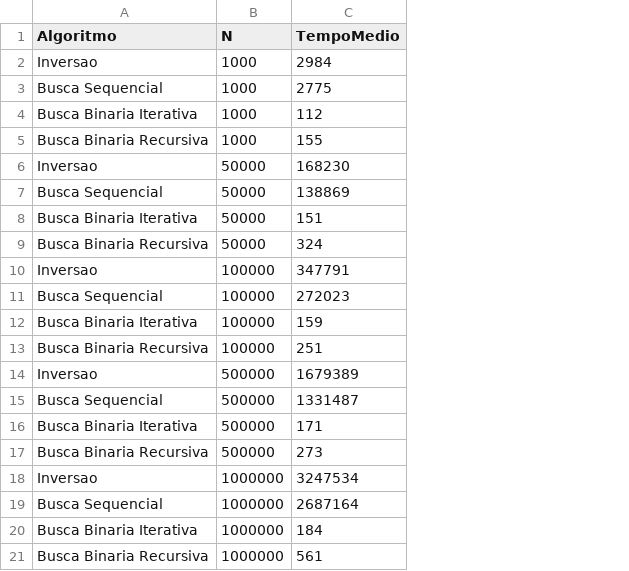
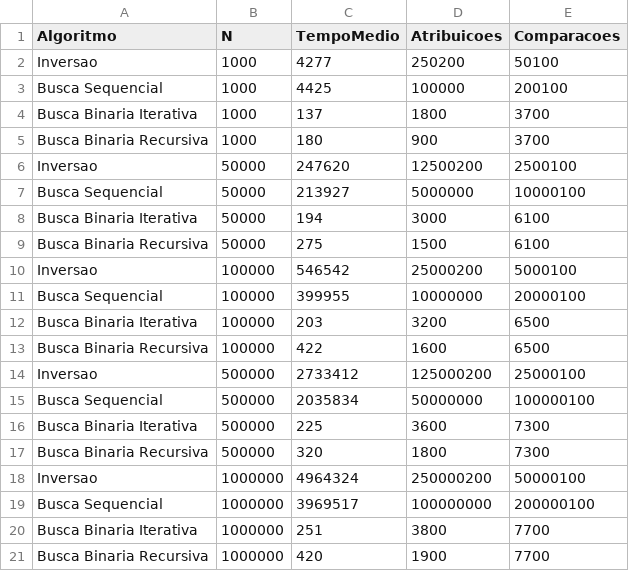
Before and after one commit to PedroSarni/Estrutura_Dados-I, a CSV file: projeto_1_ED1/output/resultados.csv, drawn as a sheet; the diff names each change by its address in the sheet, - before the commit and + after, or states it on an @@ line.

```diff
--- a/projeto_1_ED1/output/resultados.csv
+++ b/projeto_1_ED1/output/resultados.csv
+column D (Atribuicoes), rows 2-21: 250200 | 100000 | 1800 | 900 | 12500200 | 5000000 | 3000 | 1500 | 25000200 | 10000000 | 3200 | 1600 | 125000200 | 50000000 | 3600 | 1800 | 250000200 | 100000000 | 3800 | 1900
+column E (Comparacoes), rows 2-21: 50100 | 200100 | 3700 | 3700 | 2500100 | 10000100 | 6100 | 6100 | 5000100 | 20000100 | 6500 | 6500 | 25000100 | 100000100 | 7300 | 7300 | 50000100 | 200000100 | 7700 | 7700
-C2 (TempoMedio): 2984
+C2 (TempoMedio): 4277
-C3 (TempoMedio): 2775
+C3 (TempoMedio): 4425
-C4 (TempoMedio): 112
+C4 (TempoMedio): 137
-C5 (TempoMedio): 155
+C5 (TempoMedio): 180
-C6 (TempoMedio): 168230
+C6 (TempoMedio): 247620
-C7 (TempoMedio): 138869
+C7 (TempoMedio): 213927
-C8 (TempoMedio): 151
+C8 (TempoMedio): 194
-C9 (TempoMedio): 324
+C9 (TempoMedio): 275
-C10 (TempoMedio): 347791
+C10 (TempoMedio): 546542
-C11 (TempoMedio): 272023
+C11 (TempoMedio): 399955
-C12 (TempoMedio): 159
+C12 (TempoMedio): 203
-C13 (TempoMedio): 251
+C13 (TempoMedio): 422
-C14 (TempoMedio): 1679389
+C14 (TempoMedio): 2733412
-C15 (TempoMedio): 1331487
+C15 (TempoMedio): 2035834
-C16 (TempoMedio): 171
+C16 (TempoMedio): 225
-C17 (TempoMedio): 273
+C17 (TempoMedio): 320
-C18 (TempoMedio): 3247534
+C18 (TempoMedio): 4964324
-C19 (TempoMedio): 2687164
+C19 (TempoMedio): 3969517
-C20 (TempoMedio): 184
+C20 (TempoMedio): 251
-C21 (TempoMedio): 561
+C21 (TempoMedio): 420
```
Also changed, not shown: 2 other files.
